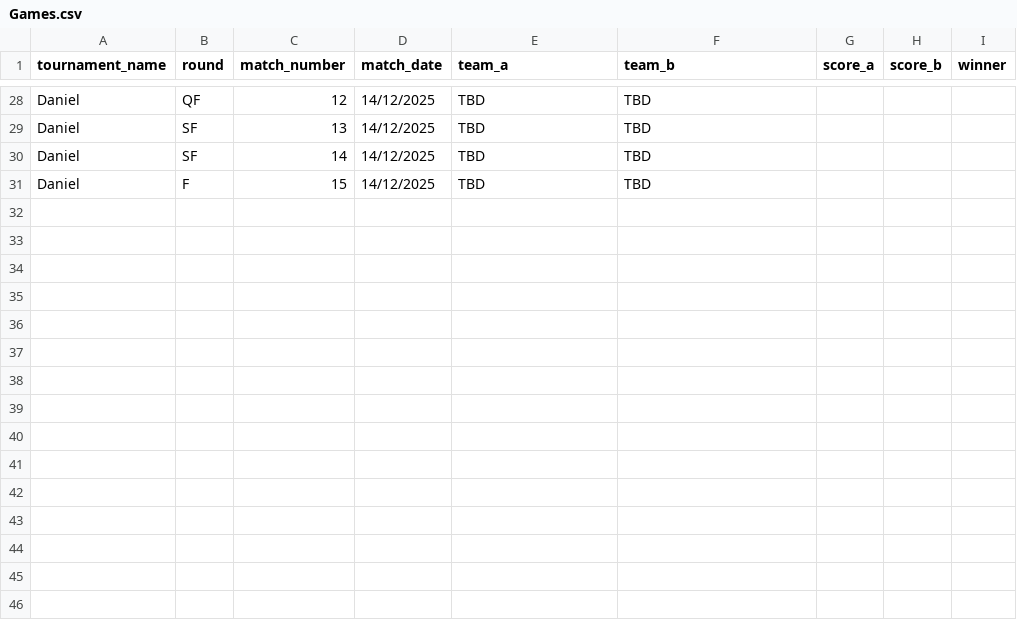
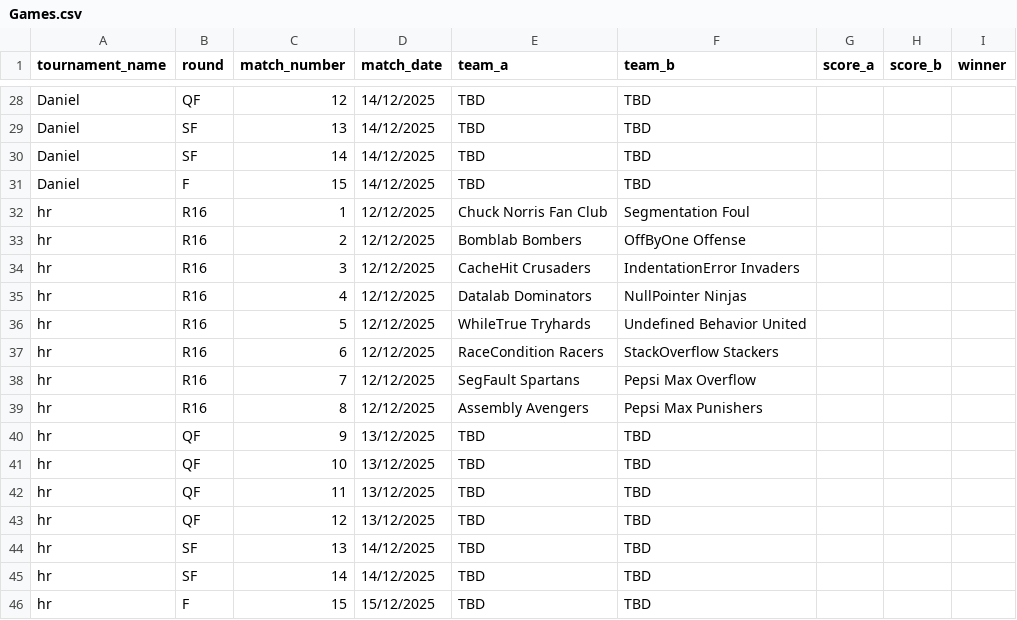
Before and after one commit to Atlihero/Verklegt-1, a CSV file: data_layer/_data/Games.csv, drawn as a sheet; only a part is shown, gaps mark what is left out; the diff names each change by its address in the sheet, - before the commit and + after, or states it on an @@ line.

```diff
--- a/data_layer/_data/Games.csv
+++ b/data_layer/_data/Games.csv
+row 32: hr | R16 | 1 | 12/12/2025 | Chuck Norris Fan Club | Segmentation Foul
+row 33: hr | R16 | 2 | 12/12/2025 | Bomblab Bombers | OffByOne Offense
+row 34: hr | R16 | 3 | 12/12/2025 | CacheHit Crusaders | IndentationError Invaders
+row 35: hr | R16 | 4 | 12/12/2025 | Datalab Dominators | NullPointer Ninjas
+row 36: hr | R16 | 5 | 12/12/2025 | WhileTrue Tryhards | Undefined Behavior United
+row 37: hr | R16 | 6 | 12/12/2025 | RaceCondition Racers | StackOverflow Stackers
+row 38: hr | R16 | 7 | 12/12/2025 | SegFault Spartans | Pepsi Max Overflow
+row 39: hr | R16 | 8 | 12/12/2025 | Assembly Avengers | Pepsi Max Punishers
+row 40: hr | QF | 9 | 13/12/2025 | TBD | TBD
+row 41: hr | QF | 10 | 13/12/2025 | TBD | TBD
+row 42: hr | QF | 11 | 13/12/2025 | TBD | TBD
+row 43: hr | QF | 12 | 13/12/2025 | TBD | TBD
+row 44: hr | SF | 13 | 14/12/2025 | TBD | TBD
+row 45: hr | SF | 14 | 14/12/2025 | TBD | TBD
+row 46: hr | F | 15 | 15/12/2025 | TBD | TBD
```
Also changed, not shown: data_layer/_data/Tournament.csv.
